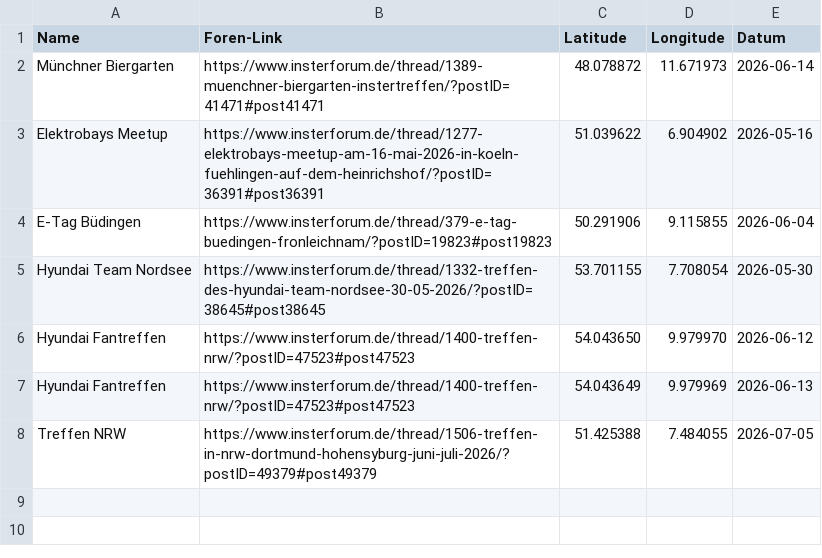
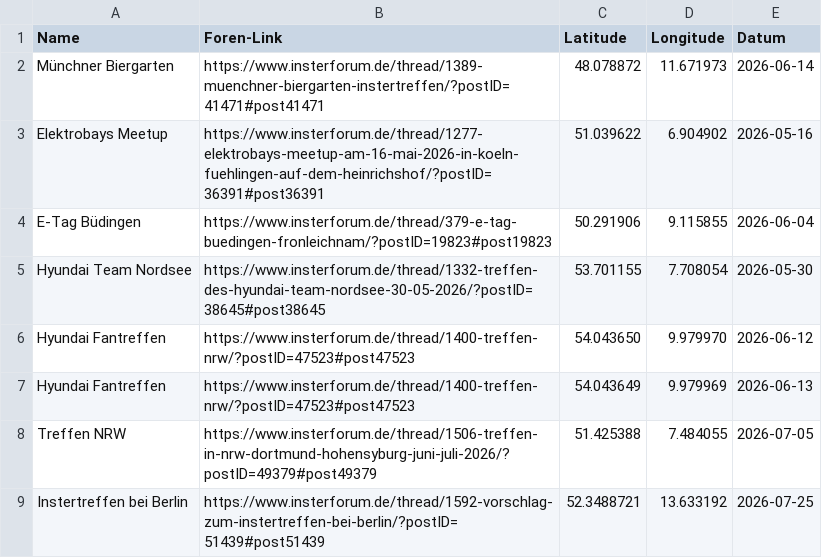
Before and after one commit to the-minster/insterforum-nutzerkarte, a CSV file: treffen.csv, drawn as a sheet.

Commit message:
Update treffen.csv

```diff
--- a/treffen.csv
+++ b/treffen.csv
@@ -8 +8,2 @@ Hyundai Fantreffen,https://www.insterforum.de/thread/1400-treffen-nrw/?postID=47
 Treffen NRW,https://www.insterforum.de/thread/1506-treffen-in-nrw-dortmund-hohensyburg-juni-juli-2026/?postID=49379#post49379,51.425388,7.484055,2026-07-05
+Instertreffen bei Berlin,https://www.insterforum.de/thread/1592-vorschlag-zum-instertreffen-bei-berlin/?postID=51439#post51439,52.3488721,13.633192,2026-07-25
```
